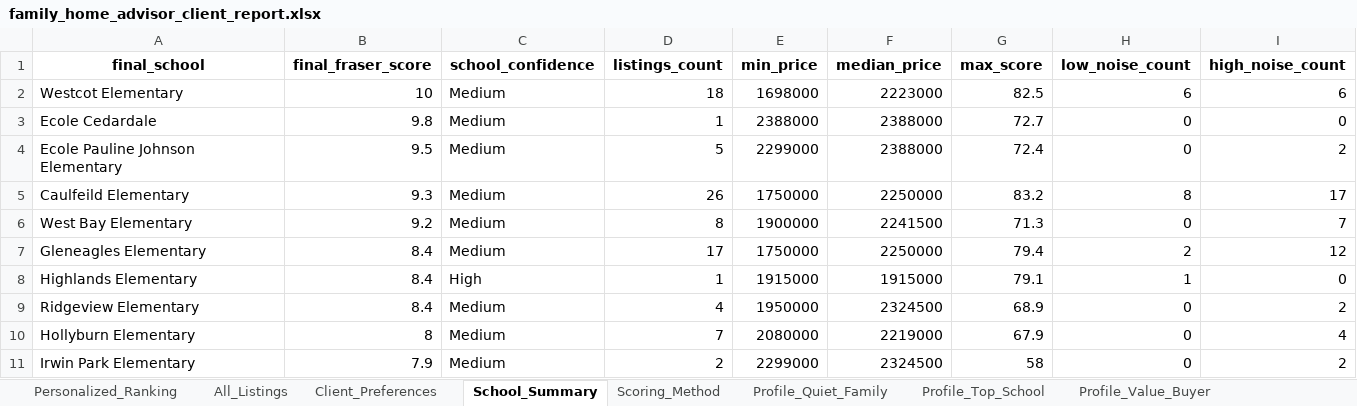
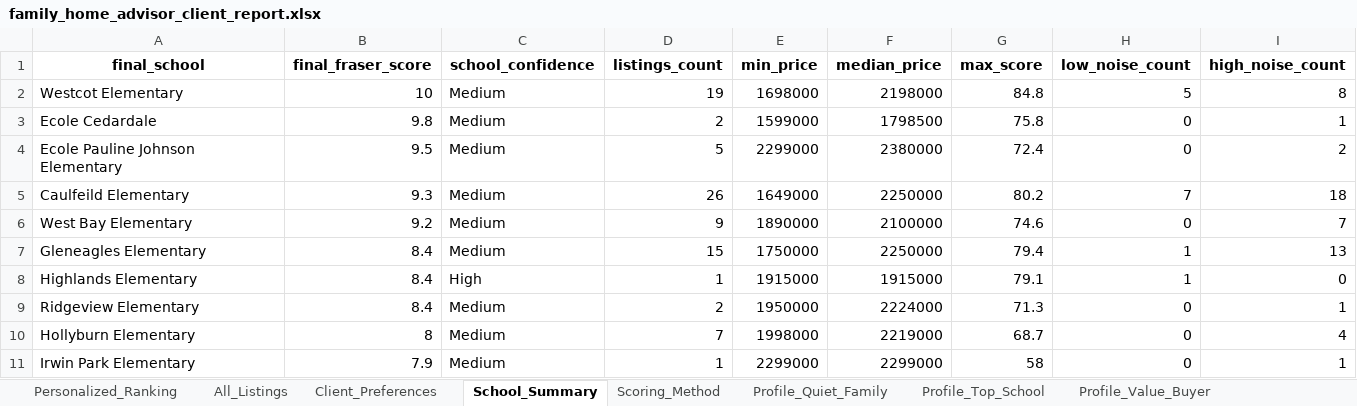
Before and after one commit to Northbreeze/family-home-advisor-demo, an Excel workbook: family_home_advisor_client_report.xlsx, sheet School_Summary, drawn as a sheet; only a part is shown; values as stored, in another font and other column widths than the file's, no borders; the diff covers the shown part only; the diff names each change by its address in the sheet, - before the commit and + after, or states it on an @@ line.

Commit message:
Refresh listings for 2026-06-06

```diff
--- a/family_home_advisor_client_report.xlsx (sheet School_Summary)
+++ b/family_home_advisor_client_report.xlsx (sheet School_Summary)
-D2 (listings_count): 18
+D2 (listings_count): 19
-F2 (median_price): 2223000
+F2 (median_price): 2198000
-G2 (max_score): 82.5
+G2 (max_score): 84.8
-H2 (low_noise_count): 6
+H2 (low_noise_count): 5
-I2 (high_noise_count): 6
+I2 (high_noise_count): 8
-D3 (listings_count): 1
+D3 (listings_count): 2
-E3 (min_price): 2388000
+E3 (min_price): 1599000
-F3 (median_price): 2388000
+F3 (median_price): 1798500
-G3 (max_score): 72.7
+G3 (max_score): 75.8
-I3 (high_noise_count): 0
+I3 (high_noise_count): 1
-F4 (median_price): 2388000
+F4 (median_price): 2380000
-E5 (min_price): 1750000
+E5 (min_price): 1649000
-G5 (max_score): 83.2
+G5 (max_score): 80.2
-H5 (low_noise_count): 8
+H5 (low_noise_count): 7
-I5 (high_noise_count): 17
+I5 (high_noise_count): 18
-D6 (listings_count): 8
+D6 (listings_count): 9
-E6 (min_price): 1900000
+E6 (min_price): 1890000
-F6 (median_price): 2241500
+F6 (median_price): 2100000
-G6 (max_score): 71.3
+G6 (max_score): 74.6
-D7 (listings_count): 17
+D7 (listings_count): 15
-H7 (low_noise_count): 2
+H7 (low_noise_count): 1
-I7 (high_noise_count): 12
+I7 (high_noise_count): 13
-D9 (listings_count): 4
+D9 (listings_count): 2
-F9 (median_price): 2324500
+F9 (median_price): 2224000
-G9 (max_score): 68.9
+G9 (max_score): 71.3
-I9 (high_noise_count): 2
+I9 (high_noise_count): 1
-E10 (min_price): 2080000
+E10 (min_price): 1998000
-G10 (max_score): 67.9
+G10 (max_score): 68.7
-D11 (listings_count): 2
+D11 (listings_count): 1
-F11 (median_price): 2324500
+F11 (median_price): 2299000
-I11 (high_noise_count): 2
+I11 (high_noise_count): 1
```
Also changed, not shown: 2 added rows, 1 removed row and 29 edited cells elsewhere in this sheet, sheet Profile_Value_Buyer, sheet Personalized_Ranking, sheet Profile_Rancher_Backyard, sheet Profile_Quiet_Family, sheet Profile_Top_School, sheet All_Listings, 1 more sheet, 2 other files.
